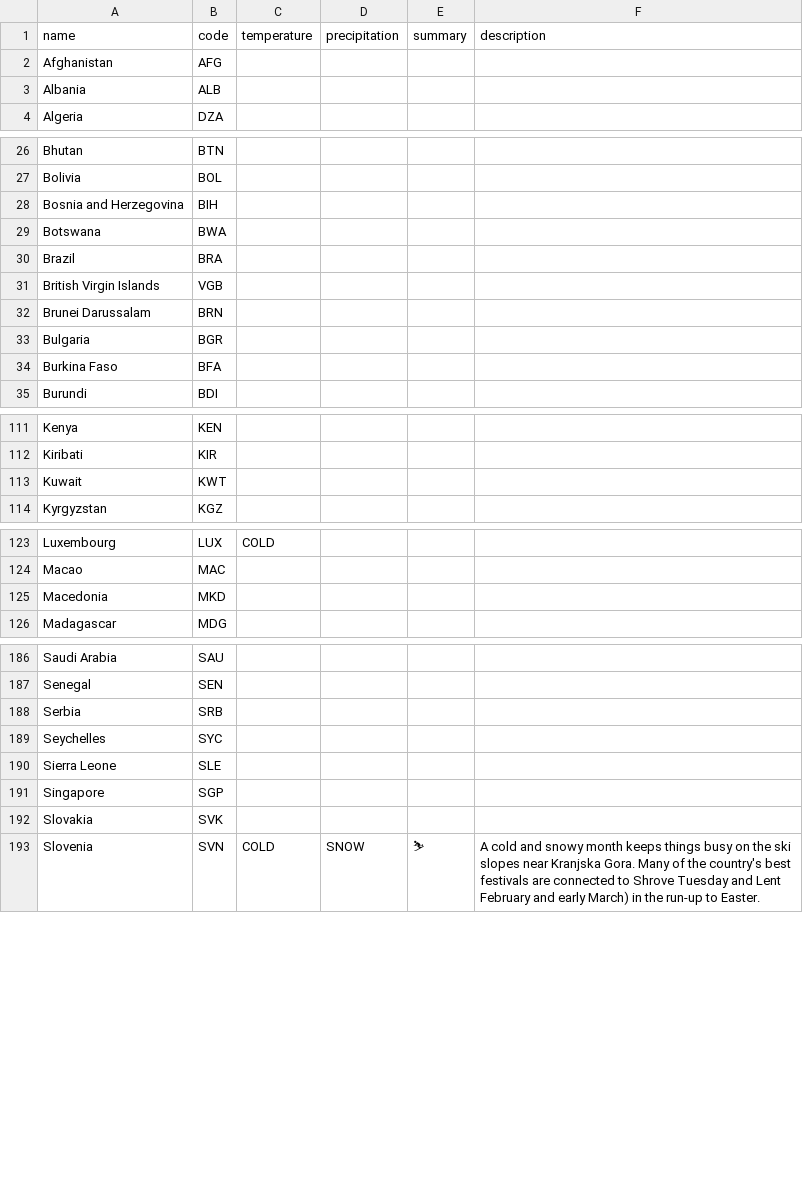
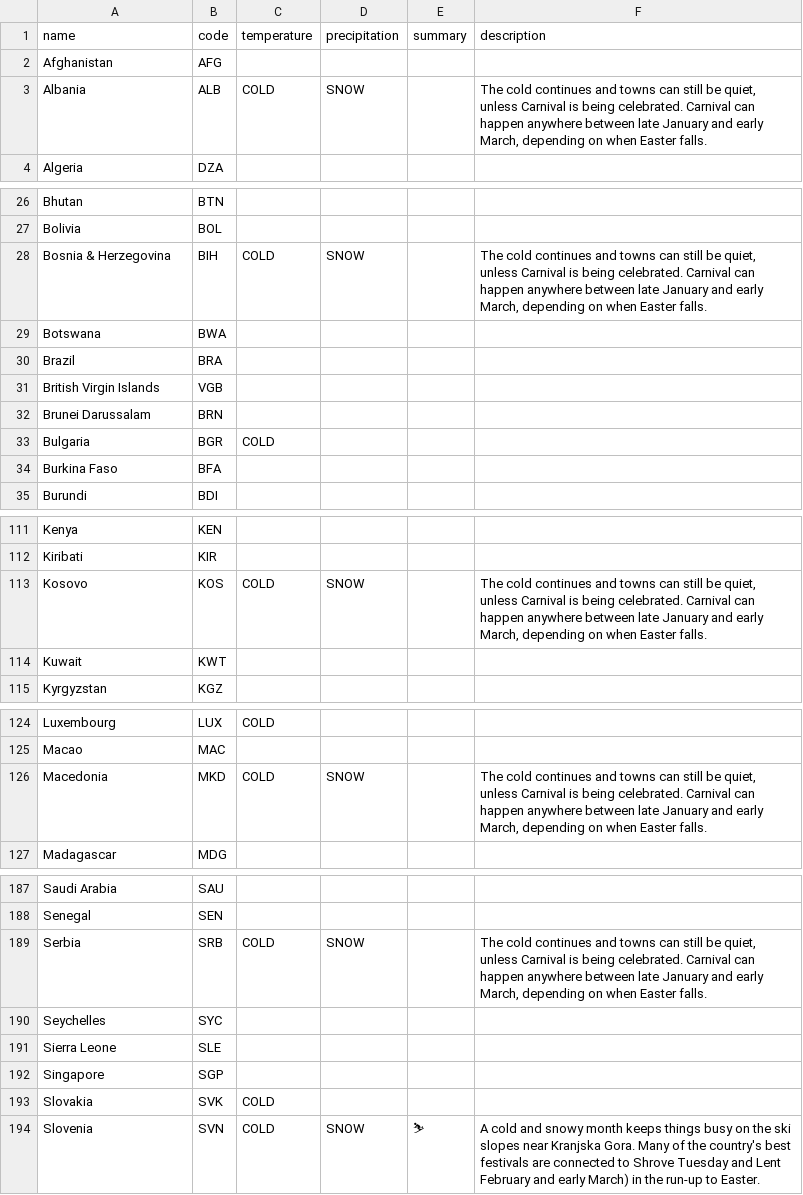
Before and after one commit to joshcally/when-where-why-web, a CSV file: src/assets/feb.csv, drawn as a sheet; only a part is shown, gaps mark what is left out; removed rows and columns are numbered as before the commit, all else as after; the diff covers the shown part only; the diff names each change by its address in the sheet, - before the commit and + after, or states it on an @@ line.

```diff
--- a/src/assets/feb.csv
+++ b/src/assets/feb.csv
-C3 (temperature): (empty)
+C3 (temperature): COLD
-D3 (precipitation): (empty)
+D3 (precipitation): SNOW
-F3 (description): (empty)
+F3 (description): The cold continues and towns can still be quiet, unless Carnival is being celebrated. Carnival can happen anywhere between late January and early March, depending on when Easter falls.
-row 28: Bosnia and Herzegovina | BIH
+row 28: Bosnia & Herzegovina | BIH | COLD | SNOW |  | The cold continues and towns can still be quiet, unless Carnival is being celebrated. Carnival can happen anywhere between late January and early March, depending on when Easter falls.
-C33 (temperature): (empty)
+C33 (temperature): COLD
+row 113: Kosovo | KOS | COLD | SNOW |  | The cold continues and towns can still be quiet, unless Carnival is being celebrated. Carnival can happen anywhere between late January and early March, depending on when Easter falls.
-C126 (temperature): (empty)
+C126 (temperature): COLD
-D126 (precipitation): (empty)
+D126 (precipitation): SNOW
-F126 (description): (empty)
+F126 (description): The cold continues and towns can still be quiet, unless Carnival is being celebrated. Carnival can happen anywhere between late January and early March, depending on when Easter falls.
-C189 (temperature): (empty)
+C189 (temperature): COLD
-D189 (precipitation): (empty)
+D189 (precipitation): SNOW
-F189 (description): (empty)
+F189 (description): The cold continues and towns can still be quiet, unless Carnival is being celebrated. Carnival can happen anywhere between late January and early March, depending on when Easter falls.
-C193 (temperature): (empty)
+C193 (temperature): COLD
```
Also changed, not shown: 4 edited cells elsewhere in this file, src/assets/apr.csv, src/assets/dec.csv, 11 other files.
